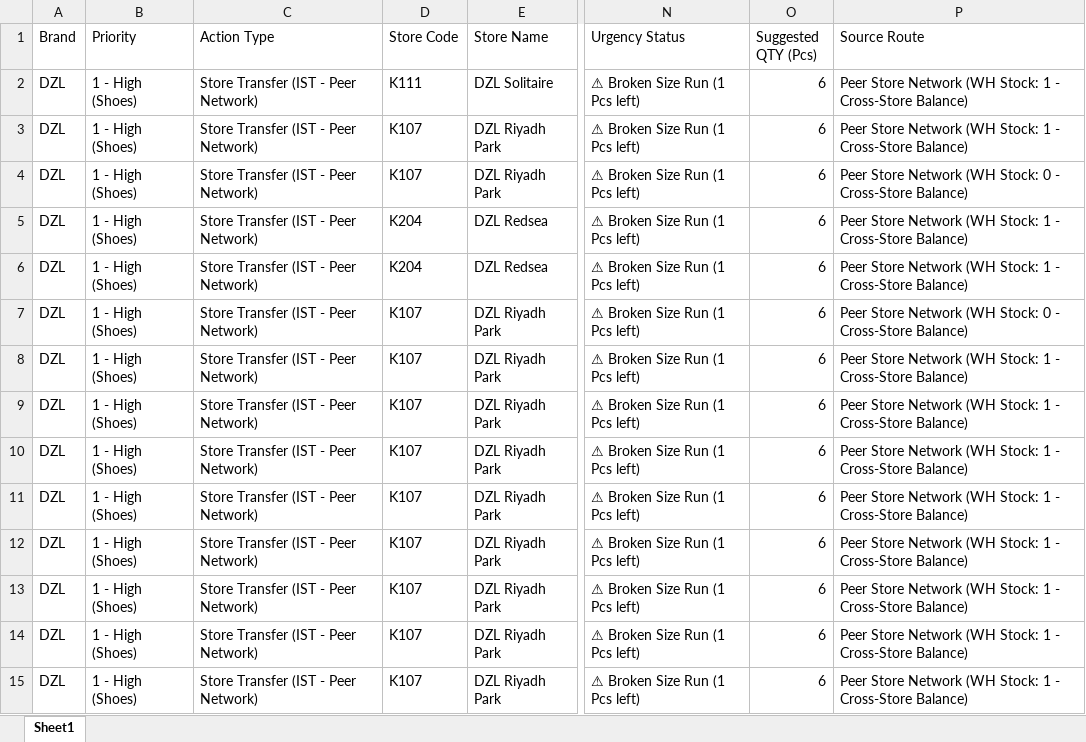
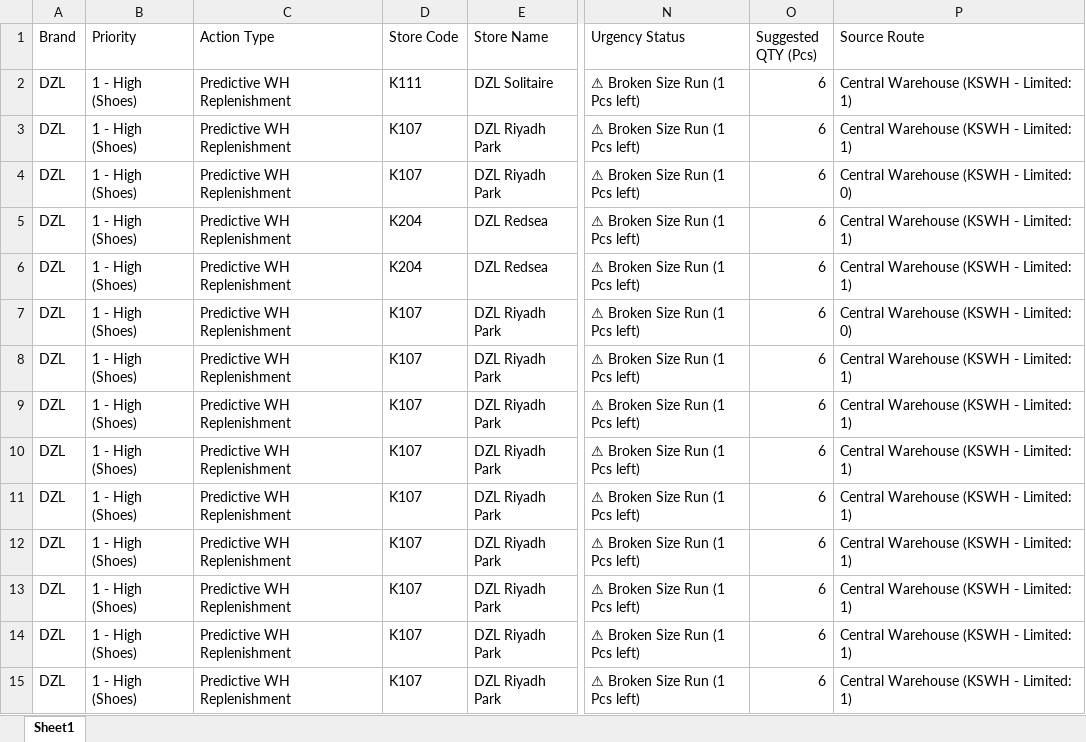
Before and after one commit to hicham-source/mms-dashboard, an Excel workbook: Reports/Auto_Replenishment_DZL.xlsx, sheet Sheet1, drawn as a sheet; only a part is shown, gaps mark what is left out; values as stored, in another font and other column widths than the file's, no borders; the diff covers the shown part only; the diff names each change by its address in the sheet, - before the commit and + after, or states it on an @@ line.

Commit message:
Fix business charts rendering, implement complete drilldown table, and ensure IST routing when WH stock is zero

```diff
--- a/Reports/Auto_Replenishment_DZL.xlsx (sheet Sheet1)
+++ b/Reports/Auto_Replenishment_DZL.xlsx (sheet Sheet1)
-C2:C15 (Action Type): Store Transfer (IST - Peer Network)
+C2:C15 (Action Type): Predictive WH Replenishment
-P2:P3 (Source Route): Peer Store Network (WH Stock: 1 - Cross-Store Balance)
+P2:P3 (Source Route): Central Warehouse (KSWH - Limited: 1)
-P4 (Source Route): Peer Store Network (WH Stock: 0 - Cross-Store Balance)
+P4 (Source Route): Central Warehouse (KSWH - Limited: 0)
-P5:P6 (Source Route): Peer Store Network (WH Stock: 1 - Cross-Store Balance)
+P5:P6 (Source Route): Central Warehouse (KSWH - Limited: 1)
-P7 (Source Route): Peer Store Network (WH Stock: 0 - Cross-Store Balance)
+P7 (Source Route): Central Warehouse (KSWH - Limited: 0)
-P8:P15 (Source Route): Peer Store Network (WH Stock: 1 - Cross-Store Balance)
+P8:P15 (Source Route): Central Warehouse (KSWH - Limited: 1)
```
Also changed, not shown: 218 edited cells elsewhere in this sheet, Reports/Auto_Replenishment_MMS.xlsx, 3 other files.
